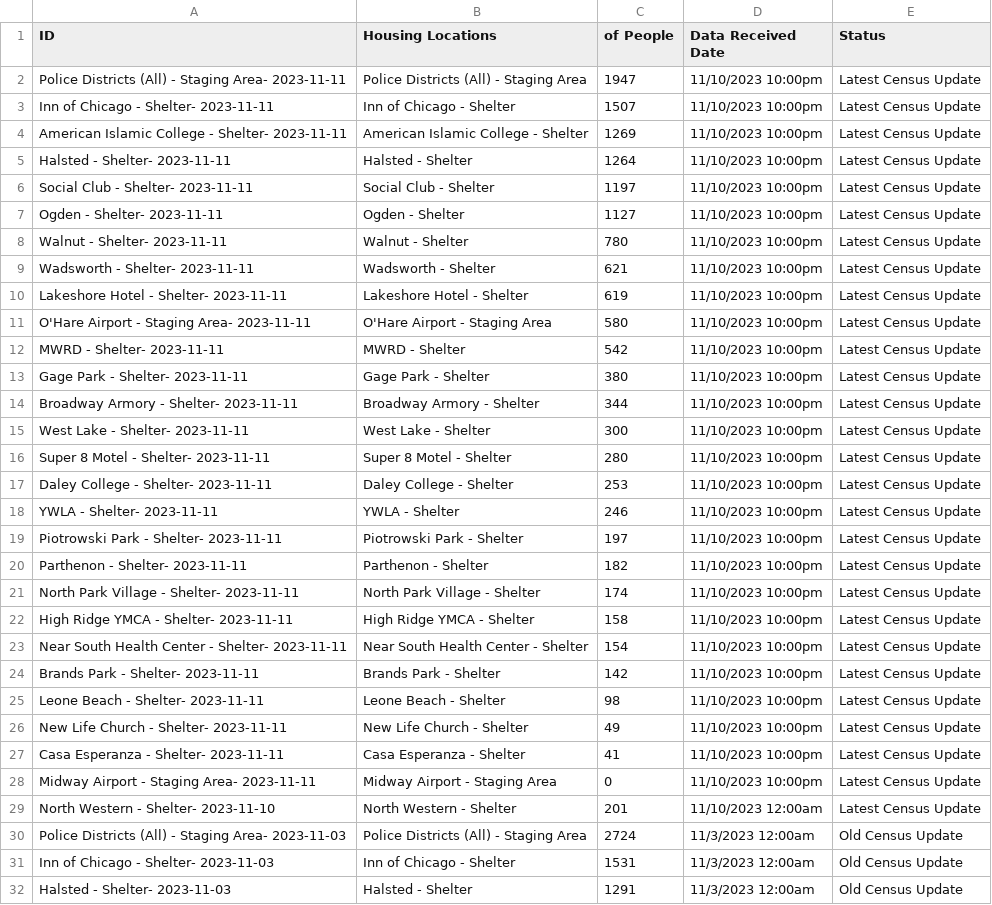
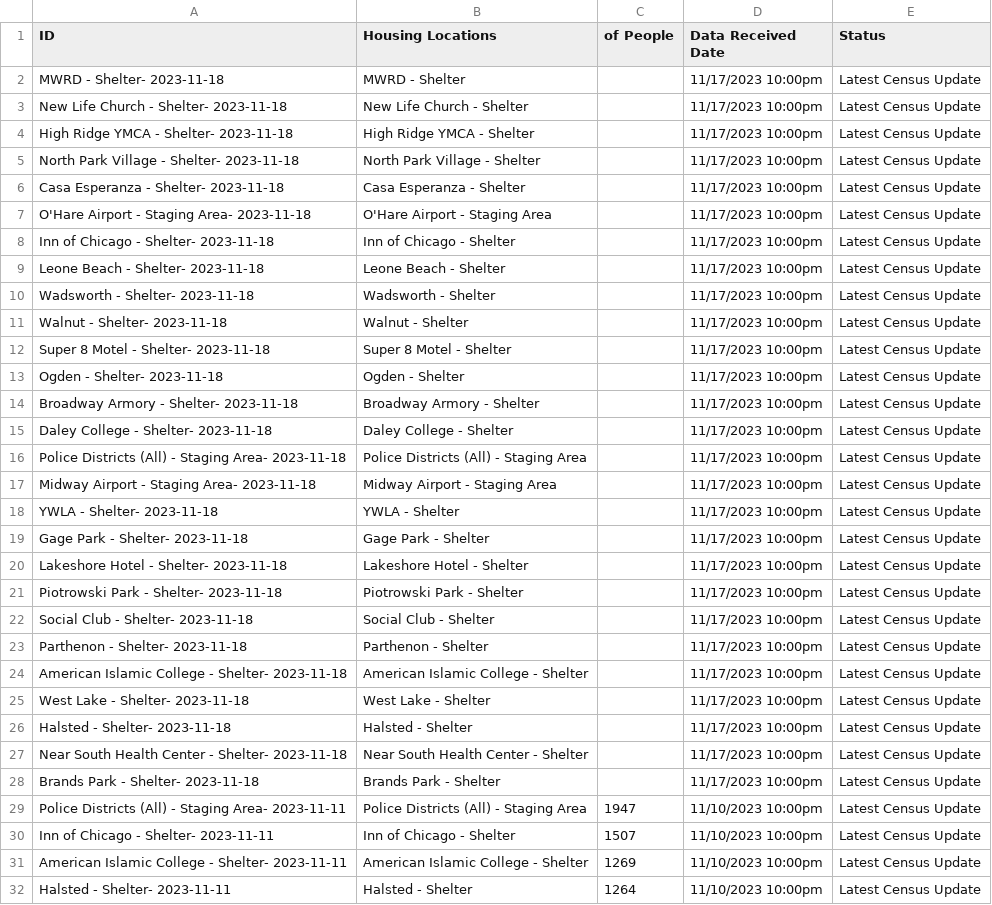
Before and after one commit to fgregg/asylum-dashboard-data, a CSV file: data/counts_by_housing.csv, drawn as a sheet; only a part is shown; the shorter side is filled out with more unchanged rows.

Commit message:
update data

```diff
--- a/data/counts_by_housing.csv
+++ b/data/counts_by_housing.csv
@@ -1,2 +1,29 @@
 ID,Housing Locations,of People,Data Received Date,Status
+MWRD - Shelter- 2023-11-18,MWRD - Shelter,,11/17/2023 10:00pm,Latest Census Update
+New Life Church - Shelter- 2023-11-18,New Life Church - Shelter,,11/17/2023 10:00pm,Latest Census Update
+High Ridge YMCA - Shelter- 2023-11-18,High Ridge YMCA - Shelter,,11/17/2023 10:00pm,Latest Census Update
+North Park Village - Shelter- 2023-11-18,North Park Village - Shelter,,11/17/2023 10:00pm,Latest Census Update
+Casa Esperanza - Shelter- 2023-11-18,Casa Esperanza - Shelter,,11/17/2023 10:00pm,Latest Census Update
+O'Hare Airport - Staging Area- 2023-11-18,O'Hare Airport - Staging Area,,11/17/2023 10:00pm,Latest Census Update
+Inn of Chicago - Shelter- 2023-11-18,Inn of Chicago - Shelter,,11/17/2023 10:00pm,Latest Census Update
+Leone Beach - Shelter- 2023-11-18,Leone Beach - Shelter,,11/17/2023 10:00pm,Latest Census Update
+Wadsworth - Shelter- 2023-11-18,Wadsworth - Shelter,,11/17/2023 10:00pm,Latest Census Update
+Walnut - Shelter- 2023-11-18,Walnut - Shelter,,11/17/2023 10:00pm,Latest Census Update
+Super 8 Motel - Shelter- 2023-11-18,Super 8 Motel - Shelter,,11/17/2023 10:00pm,Latest Census Update
+Ogden - Shelter- 2023-11-18,Ogden - Shelter,,11/17/2023 10:00pm,Latest Census Update
+Broadway Armory - Shelter- 2023-11-18,Broadway Armory - Shelter,,11/17/2023 10:00pm,Latest Census Update
+Daley College - Shelter- 2023-11-18,Daley College - Shelter,,11/17/2023 10:00pm,Latest Census Update
+Police Districts (All) - Staging Area- 2023-11-18,Police Districts (All) - Staging Area,,11/17/2023 10:00pm,Latest Census Update
+Midway Airport - Staging Area- 2023-11-18,Midway Airport - Staging Area,,11/17/2023 10:00pm,Latest Census Update
+YWLA - Shelter- 2023-11-18,YWLA - Shelter,,11/17/2023 10:00pm,Latest Census Update
+Gage Park - Shelter- 2023-11-18,Gage Park - Shelter,,11/17/2023 10:00pm,Latest Census Update
+Lakeshore Hotel - Shelter- 2023-11-18,Lakeshore Hotel - Shelter,,11/17/2023 10:00pm,Latest Census Update
+Piotrowski Park - Shelter- 2023-11-18,Piotrowski Park - Shelter,,11/17/2023 10:00pm,Latest Census Update
+Social Club - Shelter- 2023-11-18,Social Club - Shelter,,11/17/2023 10:00pm,Latest Census Update
+Parthenon - Shelter- 2023-11-18,Parthenon - Shelter,,11/17/2023 10:00pm,Latest Census Update
+American Islamic College - Shelter- 2023-11-18,American Islamic College - Shelter,,11/17/2023 10:00pm,Latest Census Update
+West Lake - Shelter- 2023-11-18,West Lake - Shelter,,11/17/2023 10:00pm,Latest Census Update
+Halsted - Shelter- 2023-11-18,Halsted - Shelter,,11/17/2023 10:00pm,Latest Census Update
+Near South Health Center - Shelter- 2023-11-18,Near South Health Center - Shelter,,11/17/2023 10:00pm,Latest Census Update
+Brands Park - Shelter- 2023-11-18,Brands Park - Shelter,,11/17/2023 10:00pm,Latest Census Update
 Police Districts (All) - Staging Area- 2023-11-11,Police Districts (All) - Staging Area,1947,11/10/2023 10:00pm,Latest Census Update
```
